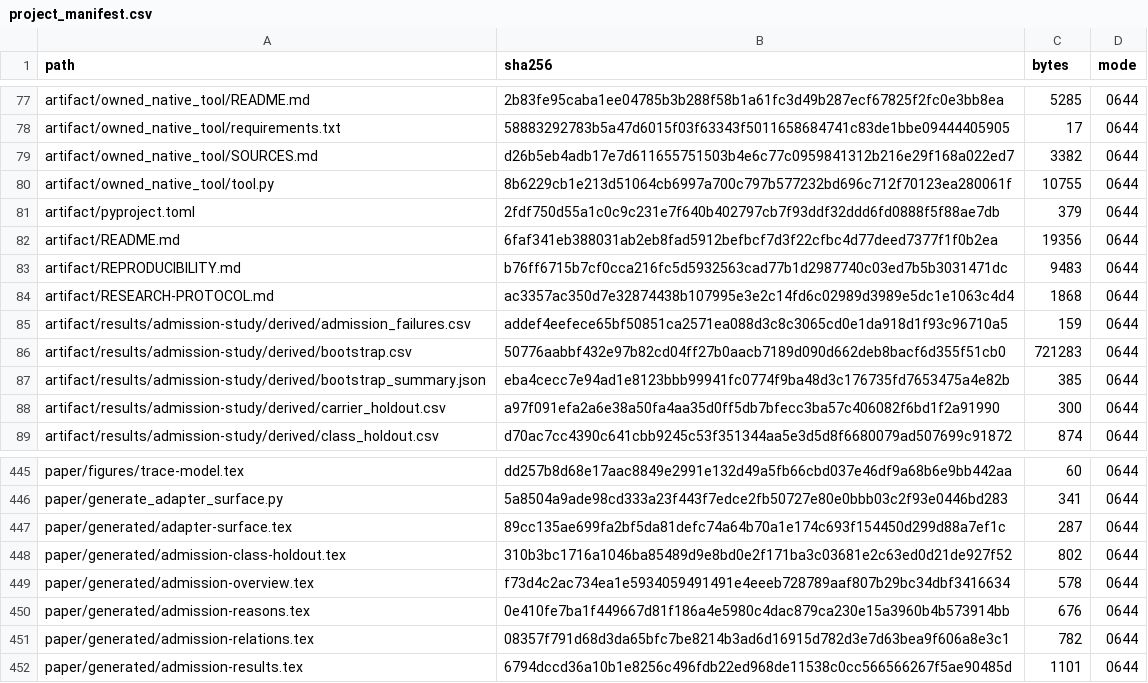
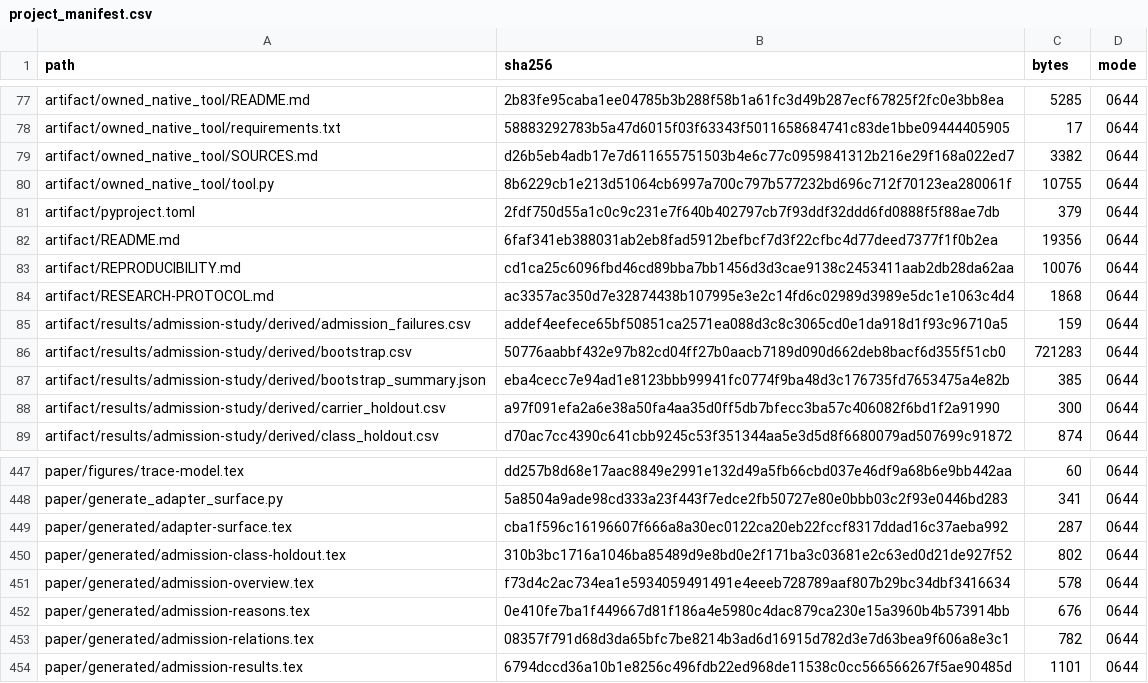
Before and after one commit to Haoyi-Zhang/ToolchainMark, a CSV file: audit/project_manifest.csv, drawn as a sheet; only a part is shown, gaps mark what is left out; the diff covers the shown part only.

```diff
--- a/audit/project_manifest.csv
+++ b/audit/project_manifest.csv
@@ -82,3 +82,3 @@ artifact/pyproject.toml,2fdf750d55a1c0c9c231e7f640b402797cb7f93ddf32ddd6fd0888f5
 artifact/README.md,6faf341eb388031ab2eb8fad5912befbcf7d3f22cfbc4d77deed7377f1f0b2ea,19356,0644
-artifact/REPRODUCIBILITY.md,b76ff6715b7cf0cca216fc5d5932563cad77b1d2987740c03ed7b5b3031471dc,9483,0644
+artifact/REPRODUCIBILITY.md,cd1ca25c6096fbd46cd89bba7bb1456d3d3cae9138c2453411aab2db28da62aa,10076,0644
 artifact/RESEARCH-PROTOCOL.md,ac3357ac350d7e32874438b107995e3e2c14fd6c02989d3989e5dc1e1063c4d4,1868,0644
@@ -446,3 +448,3 @@ paper/figures/trace-model.tex,dd257b8d68e17aac8849e2991e132d49a5fb66cbd037e46df9
 paper/generate_adapter_surface.py,5a8504a9ade98cd333a23f443f7edce2fb50727e80e0bbb03c2f93e0446bd283,341,0644
-paper/generated/adapter-surface.tex,89cc135ae699fa2bf5da81defc74a64b70a1e174c693f154450d299d88a7ef1c,287,0644
+paper/generated/adapter-surface.tex,cba1f596c16196607f666a8a30ec0122ca20eb22fccf8317ddad16c37aeba992,287,0644
 paper/generated/admission-class-holdout.tex,310b3bc1716a1046ba85489d9e8bd0e2f171ba3c03681e2c63ed0d21de927f52,802,0644
```
Also changed, not shown: 2 added rows, 1 removed row and 8 edited cells elsewhere in this file, 3 other files.
